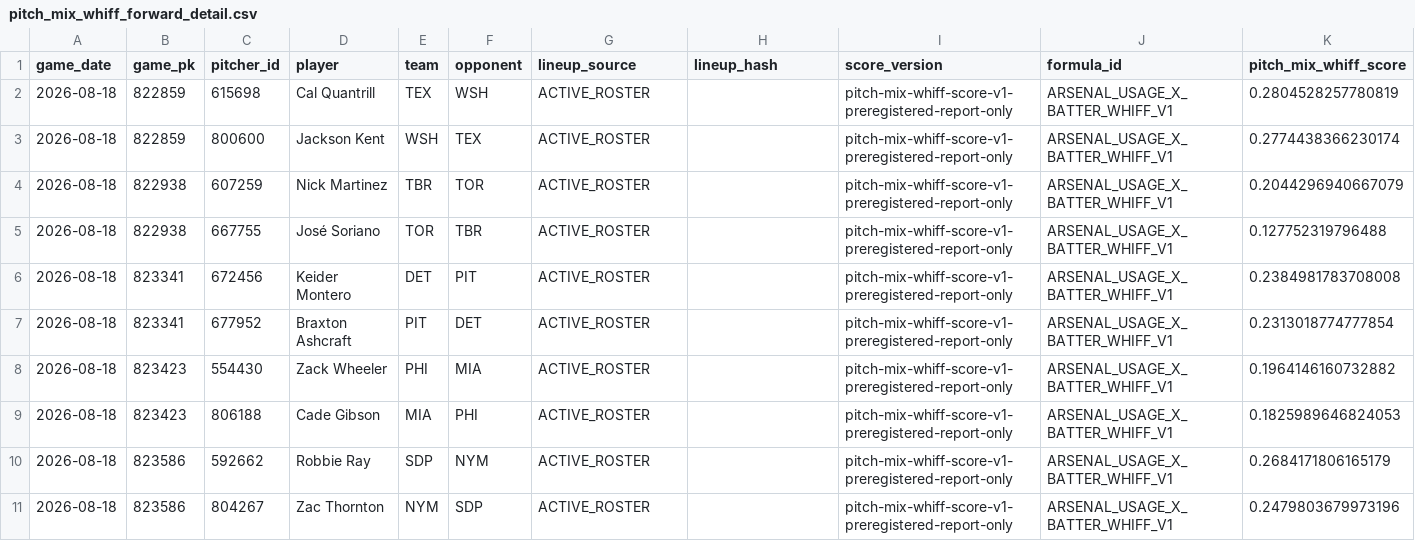
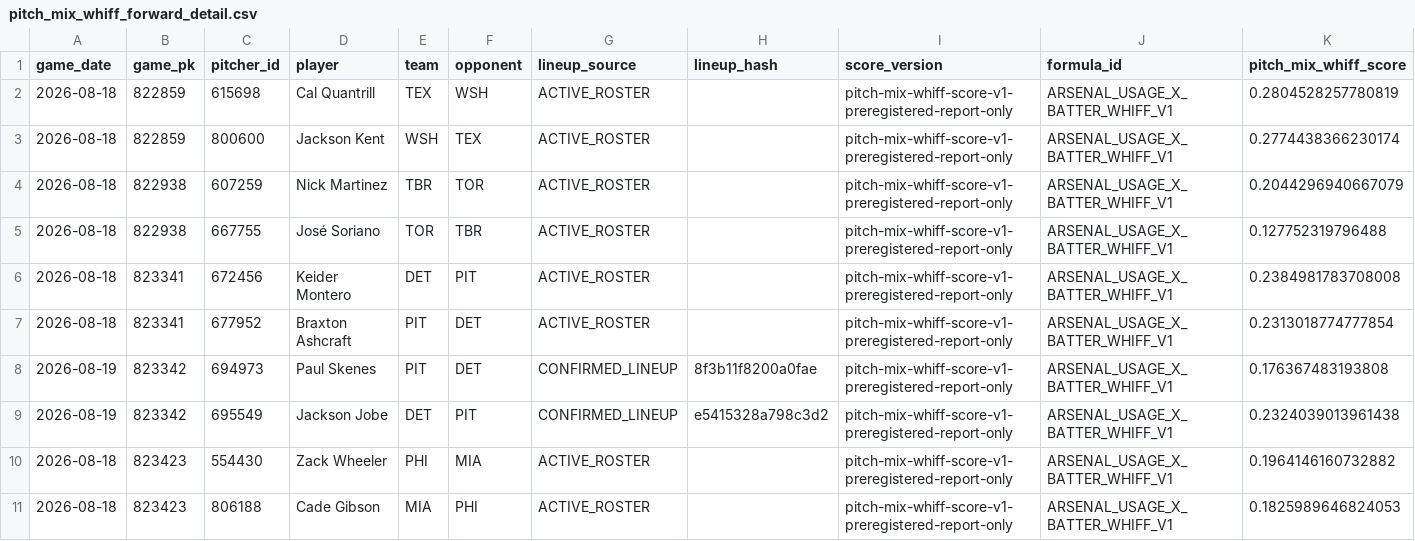
Before and after one commit to KingTud88/MLB-Prop-App, a CSV file: data/pitch_mix_whiff_forward_detail.csv, drawn as a sheet; only a part is shown; the shorter side is filled out with more unchanged rows; rows hold the shown columns only; the diff names each change by its address in the sheet, - before the commit and + after, or states it on an @@ line.

```diff
--- a/data/pitch_mix_whiff_forward_detail.csv
+++ b/data/pitch_mix_whiff_forward_detail.csv
+row 8: 2026-08-19 | 823342 | 694973 | Paul Skenes | PIT | DET | CONFIRMED_LINEUP | 8f3b11f8200a0fae | pitch-mix-whiff-score-v1-preregistered-report-only | ARSENAL_USAGE_X_BATTER_WHIFF_V1 | 0.176367483193808
+row 9: 2026-08-19 | 823342 | 695549 | Jackson Jobe | DET | PIT | CONFIRMED_LINEUP | e5415328a798c3d2 | pitch-mix-whiff-score-v1-preregistered-report-only | ARSENAL_USAGE_X_BATTER_WHIFF_V1 | 0.2324039013961438
```
Also changed, not shown: data/catcher_prior_maturity.csv, data/confirmed_lineup_review_snapshot.csv, 22 other files.
